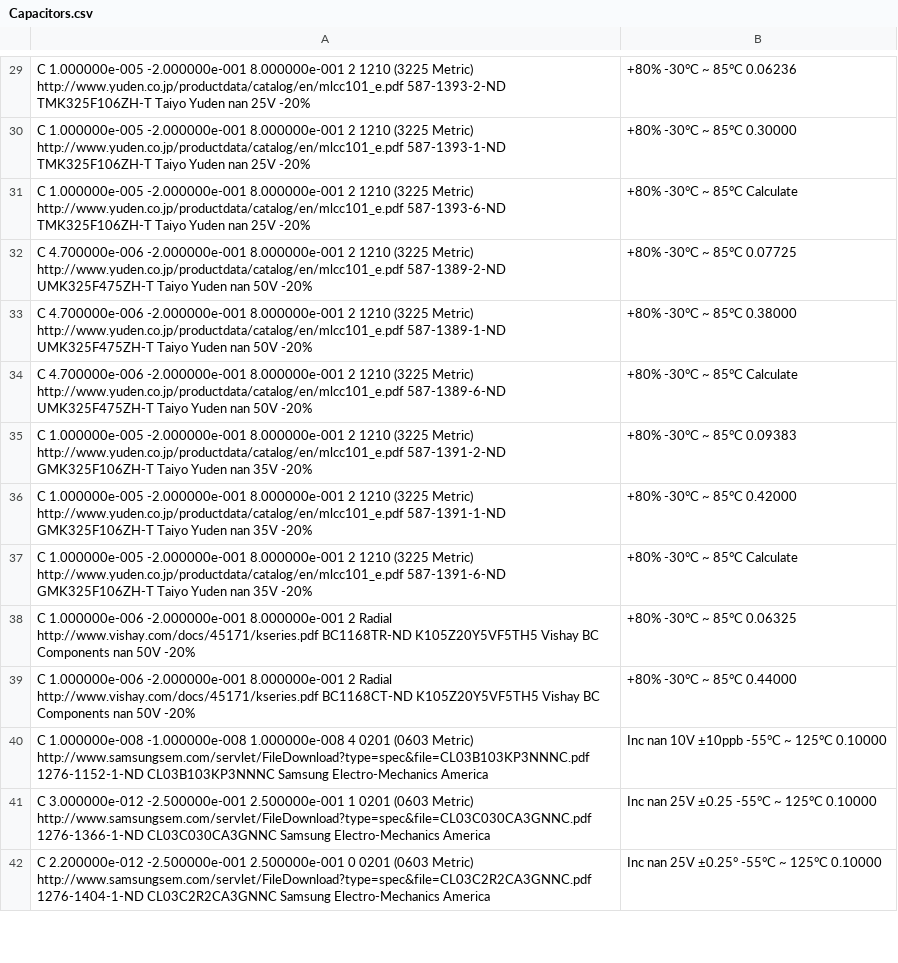
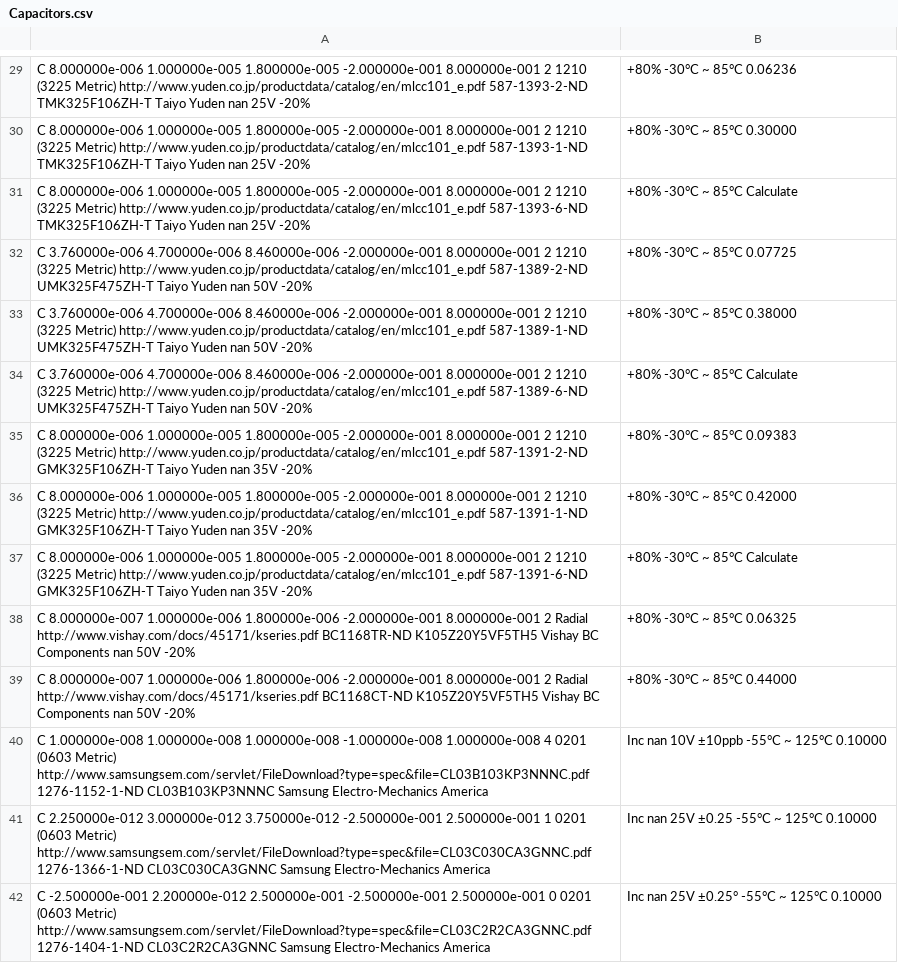
Before and after one commit to TheTesla/DigiKeyCSV2KiCadSCHpatcher, a CSV file: Capacitors.csv, drawn as a sheet; only a part is shown, gaps mark what is left out; the diff covers the shown part only; the diff names each change by its address in the sheet, - before the commit and + after, or states it on an @@ line.

```diff
--- a/Capacitors.csv
+++ b/Capacitors.csv
-A29: C 1.000000e-005 -2.000000e-001 8.000000e-001…
+A29: C 8.000000e-006 1.000000e-005 1.800000e-005 -2.000000e-001 8.000000e-001…
-A30: C 1.000000e-005 -2.000000e-001 8.000000e-001…
+A30: C 8.000000e-006 1.000000e-005 1.800000e-005 -2.000000e-001 8.000000e-001…
-A31: C 1.000000e-005 -2.000000e-001 8.000000e-001…
+A31: C 8.000000e-006 1.000000e-005 1.800000e-005 -2.000000e-001 8.000000e-001…
-A32: C 4.700000e-006 -2.000000e-001 8.000000e-001…
+A32: C 3.760000e-006 4.700000e-006 8.460000e-006 -2.000000e-001 8.000000e-001…
-A33: C 4.700000e-006 -2.000000e-001 8.000000e-001…
+A33: C 3.760000e-006 4.700000e-006 8.460000e-006 -2.000000e-001 8.000000e-001…
-A34: C 4.700000e-006 -2.000000e-001 8.000000e-001…
+A34: C 3.760000e-006 4.700000e-006 8.460000e-006 -2.000000e-001 8.000000e-001…
-A35: C 1.000000e-005 -2.000000e-001 8.000000e-001…
+A35: C 8.000000e-006 1.000000e-005 1.800000e-005 -2.000000e-001 8.000000e-001…
-A36: C 1.000000e-005 -2.000000e-001 8.000000e-001…
+A36: C 8.000000e-006 1.000000e-005 1.800000e-005 -2.000000e-001 8.000000e-001…
-A37: C 1.000000e-005 -2.000000e-001 8.000000e-001…
+A37: C 8.000000e-006 1.000000e-005 1.800000e-005 -2.000000e-001 8.000000e-001…
-A38: C 1.000000e-006 -2.000000e-001 8.000000e-001…
+A38: C 8.000000e-007 1.000000e-006 1.800000e-006 -2.000000e-001 8.000000e-001…
-A39: C 1.000000e-006 -2.000000e-001 8.000000e-001…
+A39: C 8.000000e-007 1.000000e-006 1.800000e-006 -2.000000e-001 8.000000e-001…
-A40: C 1.000000e-008 -1.000000e-008 1.000000e-008…
+A40: C 1.000000e-008 1.000000e-008 1.000000e-008 -1.000000e-008 1.000000e-008…
-A41: C 3.000000e-012 -2.500000e-001 2.500000e-001…
+A41: C 2.250000e-012 3.000000e-012 3.750000e-012 -2.500000e-001 2.500000e-001…
-A42: C 2.200000e-012 -2.500000e-001 2.500000e-001…
+A42: C -2.500000e-001 2.200000e-012 2.500000e-001 -2.500000e-001 2.500000e-001…
```
Also changed, not shown: 123 edited cells elsewhere in this file, Resistors.csv, 9 other files.
